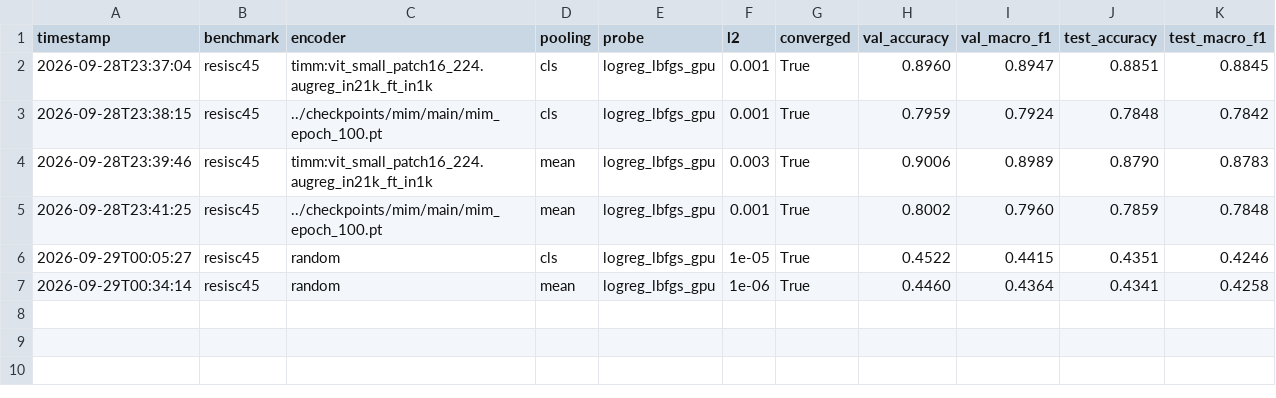
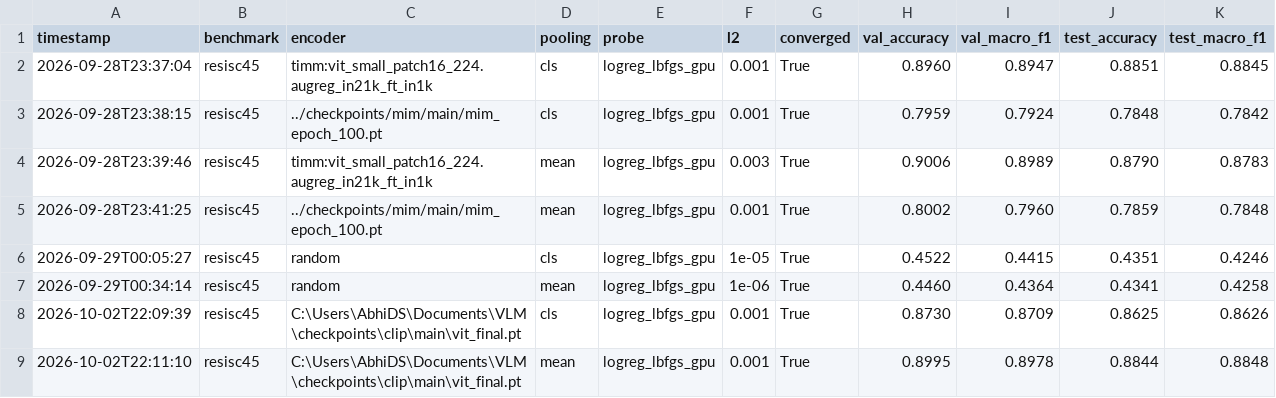
Before and after one commit to thorOdinson16/SkyVLM, a CSV file: checkpoints/eval/benchmark_results.csv, drawn as a sheet.

```diff
--- a/checkpoints/eval/benchmark_results.csv
+++ b/checkpoints/eval/benchmark_results.csv
@@ -7 +7,3 @@ timestamp,benchmark,encoder,pooling,probe,l2,converged,val_accuracy,val_macro_f1
 2026-09-29T00:34:14,resisc45,random,mean,logreg_lbfgs_gpu,1e-06,True,0.4460,0.4364,0.4341,0.4258
+2026-10-02T22:09:39,resisc45,C:\Users\AbhiDS\Documents\VLM\checkpoints\clip\main\vit_final.pt,cls,logreg_lbfgs_gpu,0.001,True,0.8730,0.8709,0.8625,0.8626
+2026-10-02T22:11:10,resisc45,C:\Users\AbhiDS\Documents\VLM\checkpoints\clip\main\vit_final.pt,mean,logreg_lbfgs_gpu,0.001,True,0.8995,0.8978,0.8844,0.8848
```
Also changed, not shown: 34 other files.
